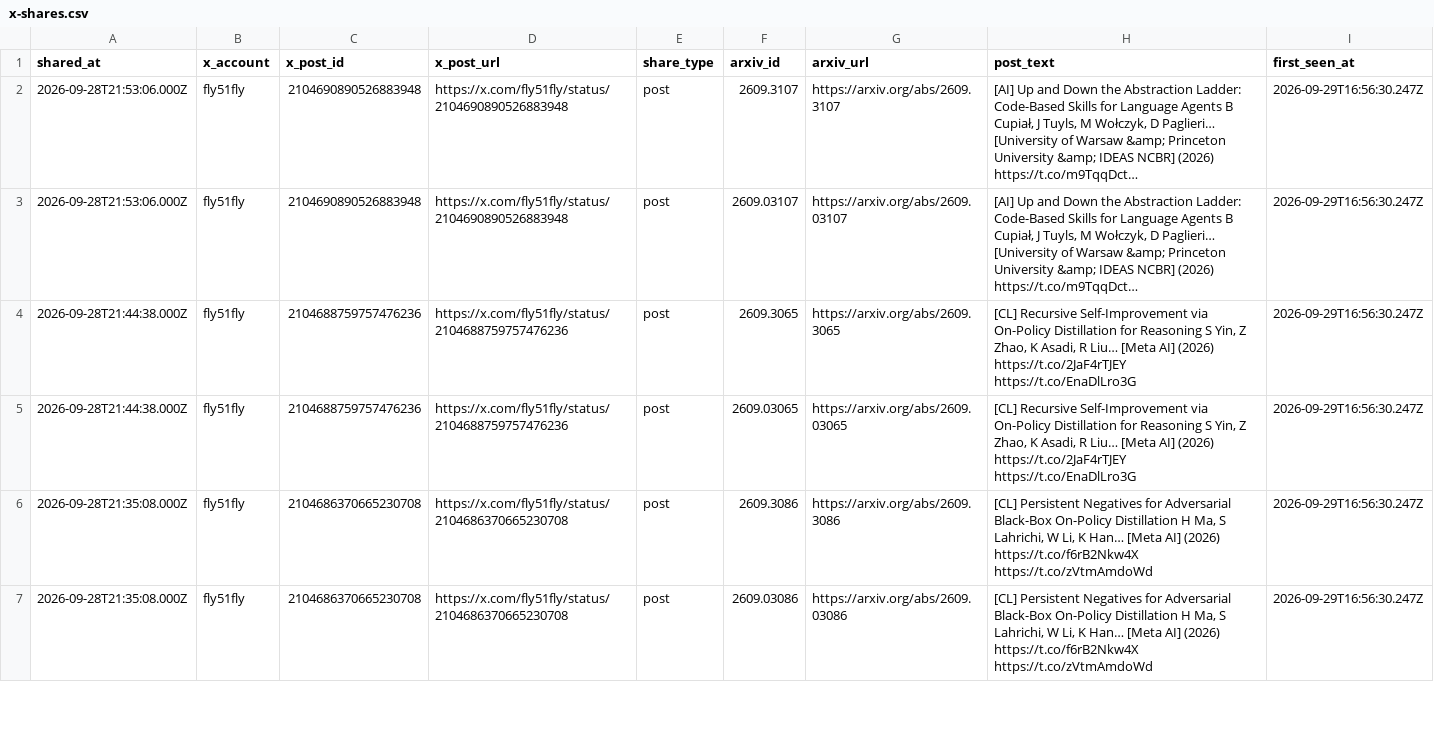
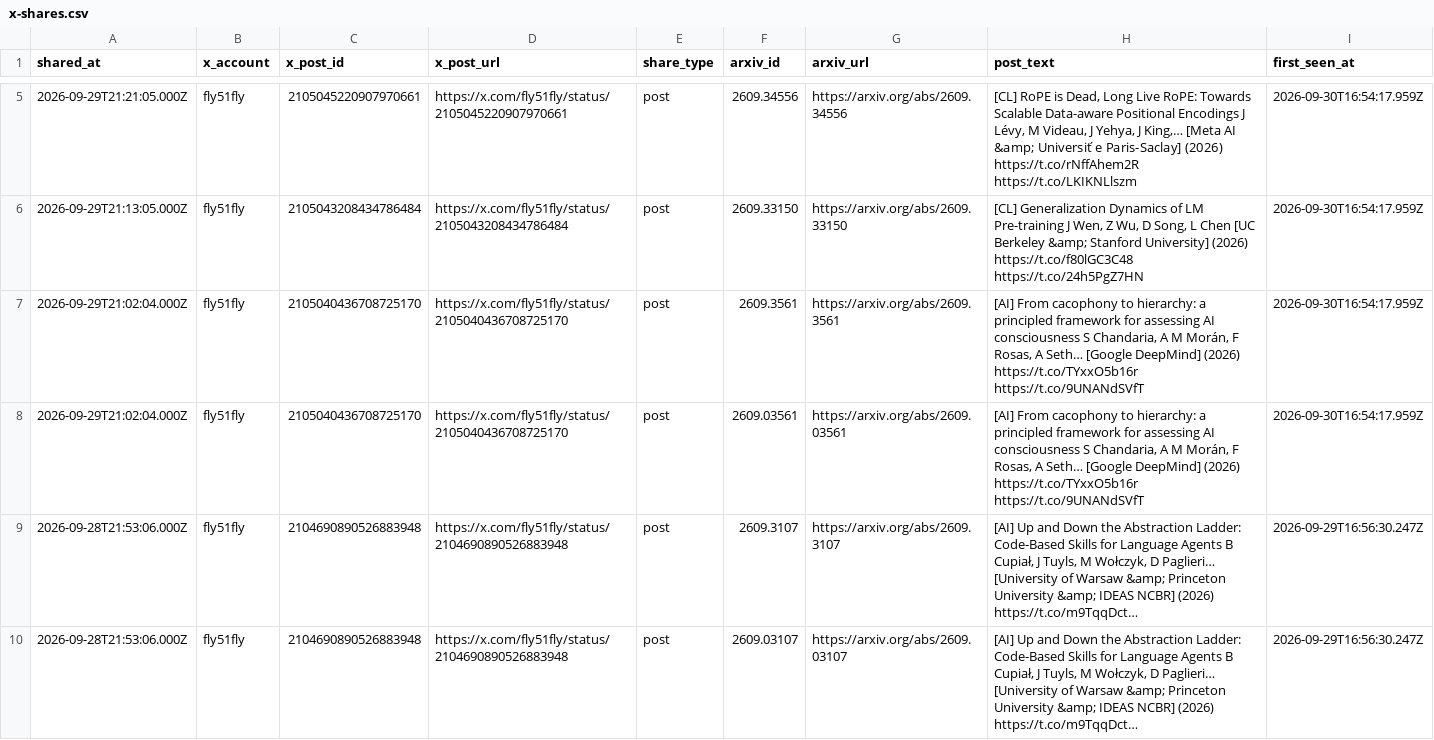
Before and after one commit to enkeejunior1/daily-arxiv, a CSV file: data/x-shares.csv, drawn as a sheet; only a part is shown, gaps mark what is left out; the shorter side is filled out with more unchanged rows; long unchanged cells end in …; the diff covers the shown part only; the diff names each change by its address in the sheet, - before the commit and + after, or states it on an @@ line.

```diff
--- a/data/x-shares.csv
+++ b/data/x-shares.csv
+row 5: 2026-09-29T21:21:05.000Z | fly51fly | 2105045220907970661 | https://x.com/fly51fly/status/2105045220907970661 | post | 2609.34556 | https://arxiv.org/abs/2609.34556 | [CL] RoPE is Dead, Long Live RoPE: Towards Scalable Data-aware Positional Encodings J Lévy, M Videau, J Yehya, J King,… [Meta AI &amp; Universit ́e Paris-Saclay] (2026) https://t.co/rNffAhem2R https://t.co/LKIKNLlszm | 2026-09-30T16:54:17.959Z
+row 6: 2026-09-29T21:13:05.000Z | fly51fly | 2105043208434786484 | https://x.com/fly51fly/status/2105043208434786484 | post | 2609.33150 | https://arxiv.org/abs/2609.33150 | [CL] Generalization Dynamics of LM Pre-training J Wen, Z Wu, D Song, L Chen [UC Berkeley &amp; Stanford University] (2026) https://t.co/f80lGC3C48 https://t.co/24h5PgZ7HN | 2026-09-30T16:54:17.959Z
+row 7: 2026-09-29T21:02:04.000Z | fly51fly | 2105040436708725170 | https://x.com/fly51fly/status/2105040436708725170 | post | 2609.3561 | https://arxiv.org/abs/2609.3561 | [AI] From cacophony to hierarchy: a principled framework for assessing AI consciousness S Chandaria, A M Morán, F Rosas, A Seth… [Google DeepMind] (2026) https://t.co/TYxxO5b16r https://t.co/9UNANdSVfT | 2026-09-30T16:54:17.959Z
+row 8: 2026-09-29T21:02:04.000Z | fly51fly | 2105040436708725170 | https://x.com/fly51fly/status/2105040436708725170 | post | 2609.03561 | https://arxiv.org/abs/2609.03561 | [AI] From cacophony to hierarchy: a principled framework for assessing AI consciousness S Chandaria, A M Morán, F Rosas, A Seth… [Google DeepMind] (2026) https://t.co/TYxxO5b16r https://t.co/9UNANdSVfT | 2026-09-30T16:54:17.959Z
```
Also changed, not shown: 3 added rows elsewhere in this file, 2 other files.
